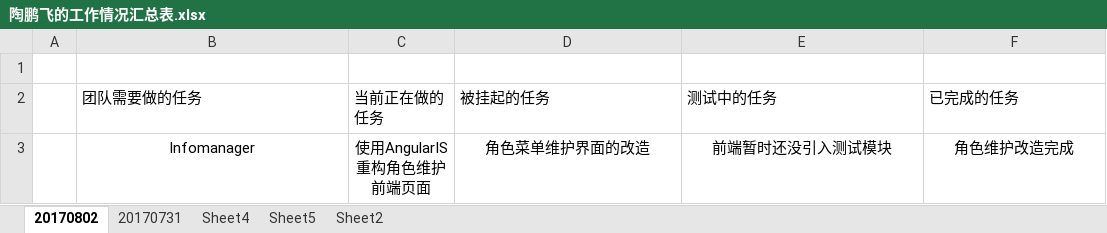
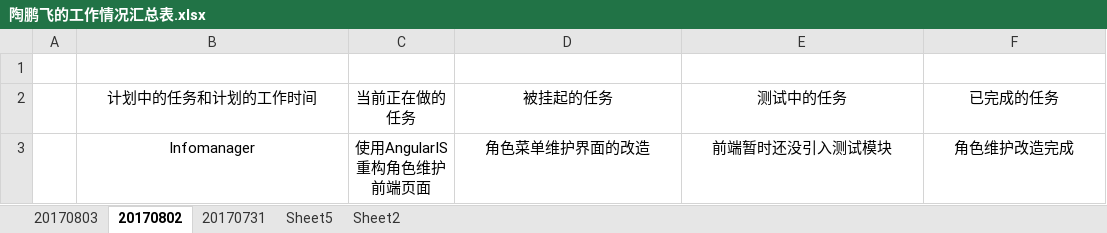
Before and after one commit to TaoPengFei/Infomanager, an Excel workbook: _Development_Schedule/陶鹏飞的工作情况汇总表.xlsx, sheet 20170802, drawn as a sheet; values as stored, in another font and other column widths than the file's, no borders; charts and pictures not drawn; the diff names each change by its address in the sheet, - before the commit and + after, or states it on an @@ line.

```diff
--- a/_Development_Schedule/陶鹏飞的工作情况汇总表.xlsx (sheet 20170802)
+++ b/_Development_Schedule/陶鹏飞的工作情况汇总表.xlsx (sheet 20170802)
-sheet tab: Sheet4
+sheet tab: 20170803
@@ sheet tab order changed: 20170803 | 20170802 | 20170731 | Sheet5 | Sheet2 @@
-B2: 团队需要做的任务
+B2: 计划中的任务和计划的工作时间
-B2:F2 alignment: left
+B2:F2 alignment: center
```
Also changed, not shown: sheet 20170803, sheet Sheet2, sheet Sheet5, charts or pictures, 14 other files.
